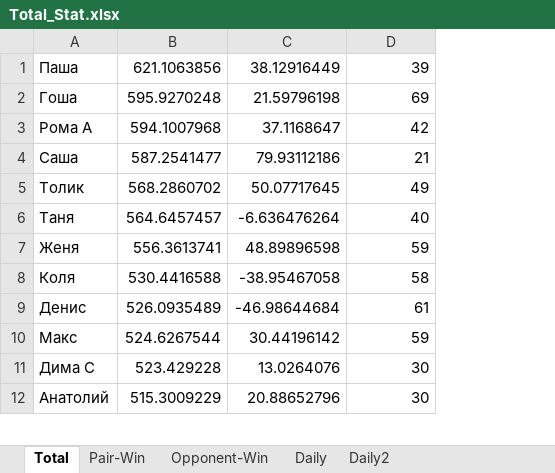
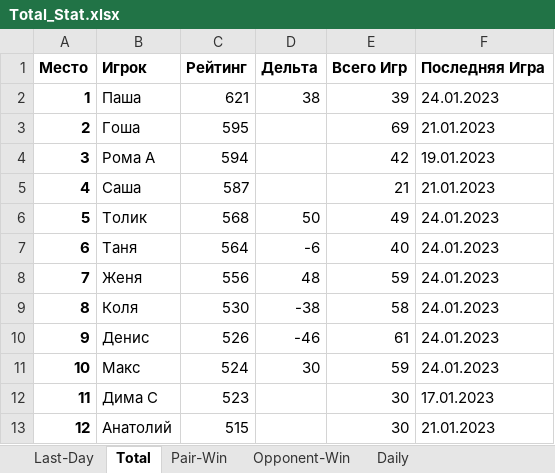
Before and after one commit to NovozhilovDmitriy/Badminton_Game, an Excel workbook: Total_Stat.xlsx, sheet Total, drawn as a sheet; only a part is shown; values as stored, in another font and other column widths than the file's, no borders; removed rows and columns are numbered as before the commit, all else as after; the diff names each change by its address in the sheet, - before the commit and + after, or states it on an @@ line.

```diff
--- a/Total_Stat.xlsx (sheet Total)
+++ b/Total_Stat.xlsx (sheet Total)
-sheet tab: Daily2
+sheet tab: Last-Day
+column A, rows 2-13: 1 | 2 | 3 | 4 | 5 | 6 | 7 | 8 | 9 | 10 | 11 | 12
-column B, rows 1-12: 621.1063856 | 595.9270248 | 594.1007968 | 587.2541477 | 568.2860702 | 564.6457457 | 556.3613741 | 530.4416588 | 526.0935489 | 524.6267544 | 523.429228 | 515.3009229
-column C, rows 1-12: 38.12916449 | 21.59796198 | 37.1168647 | 79.93112186 | 50.07717645 | -6.636476264 | 48.89896598 | -38.95467058 | -46.98644684 | 30.44196142 | 13.0264076 | 20.88652796
+column C, rows 2-13: 621 | 595 | 594 | 587 | 568 | 564 | 556 | 530 | 526 | 524 | 523 | 515
+column D, rows 2-11: 38 |  |  |  | 50 | -6 | 48 | -38 | -46 | 30
+column F, rows 2-13: 24.01.2023 | 21.01.2023 | 19.01.2023 | 21.01.2023 | 24.01.2023 | 24.01.2023 | 24.01.2023 | 24.01.2023 | 24.01.2023 | 24.01.2023 | 17.01.2023 | 21.01.2023
+row 1: Место | Игрок | Рейтинг | Дельта | Всего Игр | Последняя Игра
```
Also changed, not shown: sheet Daily, sheet Opponent-Win, sheet Pair-Win, 3 other files.
